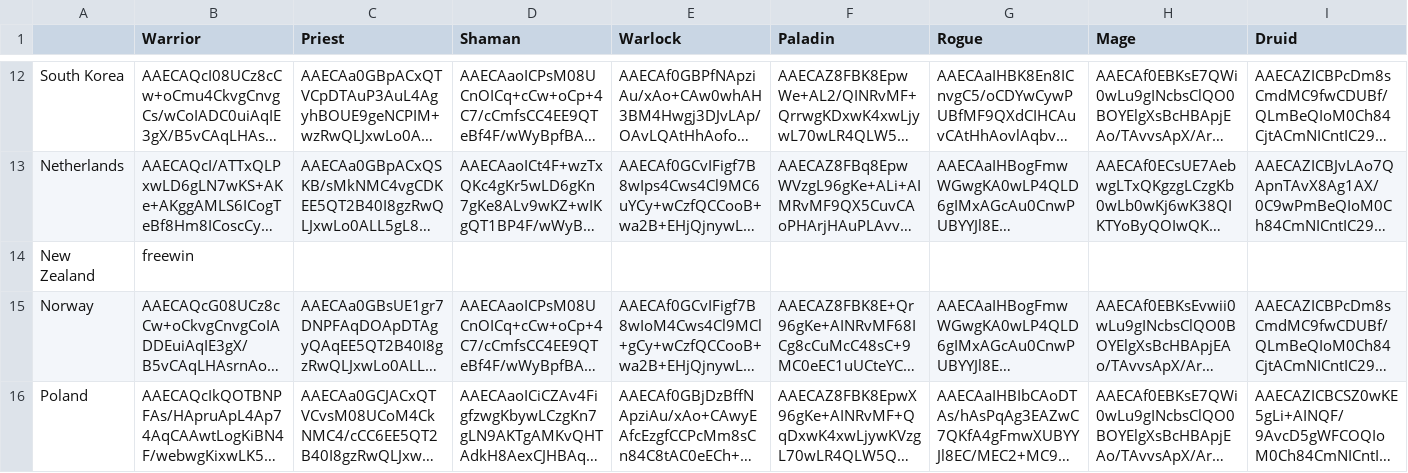
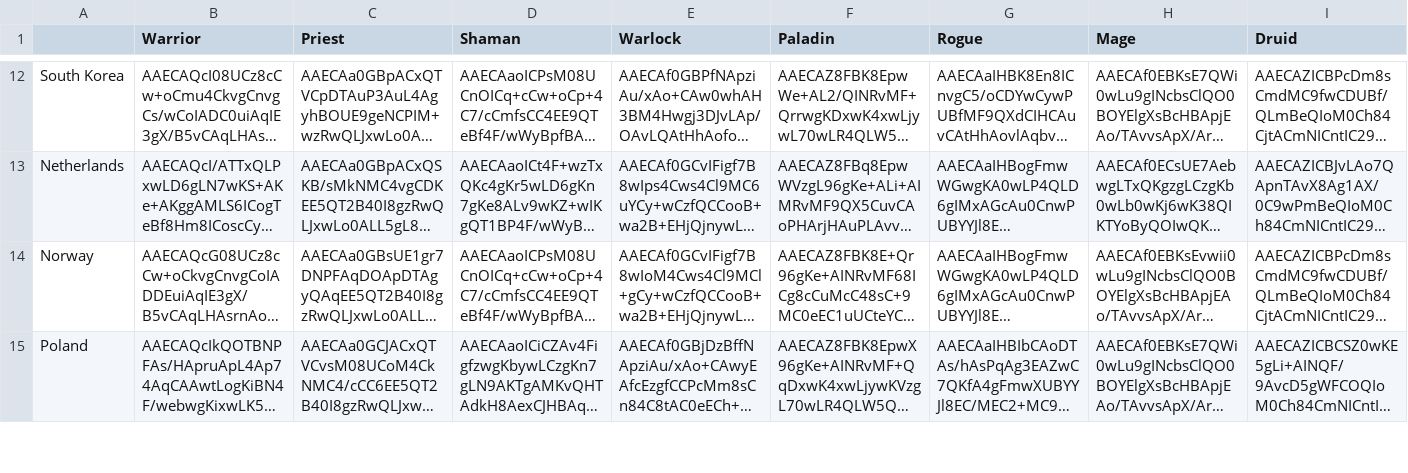
Before and after one commit to jegutman/hearthstone_decks, a CSV file: hgg/week6_codes.csv, drawn as a sheet; only a part is shown, gaps mark what is left out; long unchanged cells end in …; rows hold the shown columns only; the diff names each change by its address in the sheet, - before the commit and + after, or states it on an @@ line.

Commit message:
week 6 lineups

```diff
--- a/hgg/week6_codes.csv
+++ b/hgg/week6_codes.csv
-row 14: New Zealand | freewin
```
Also changed, not shown: hgg/week4_codes.csv, hgg/week5_codes.csv, 2 other files.
